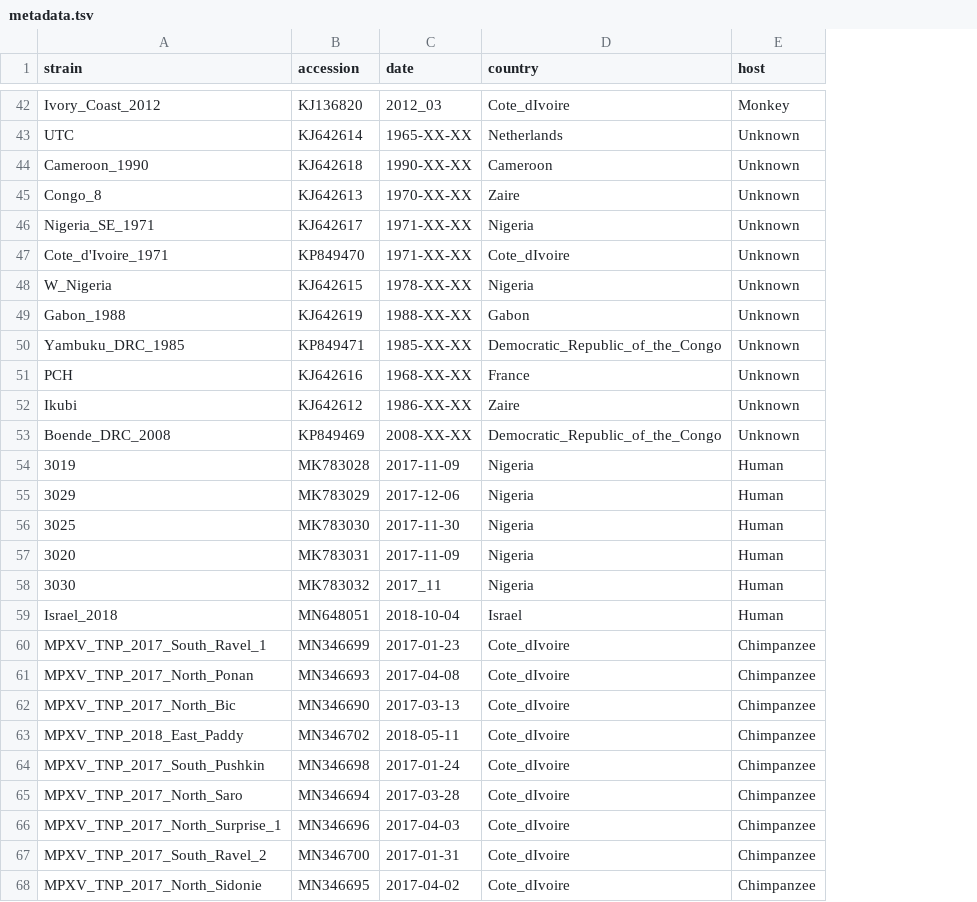
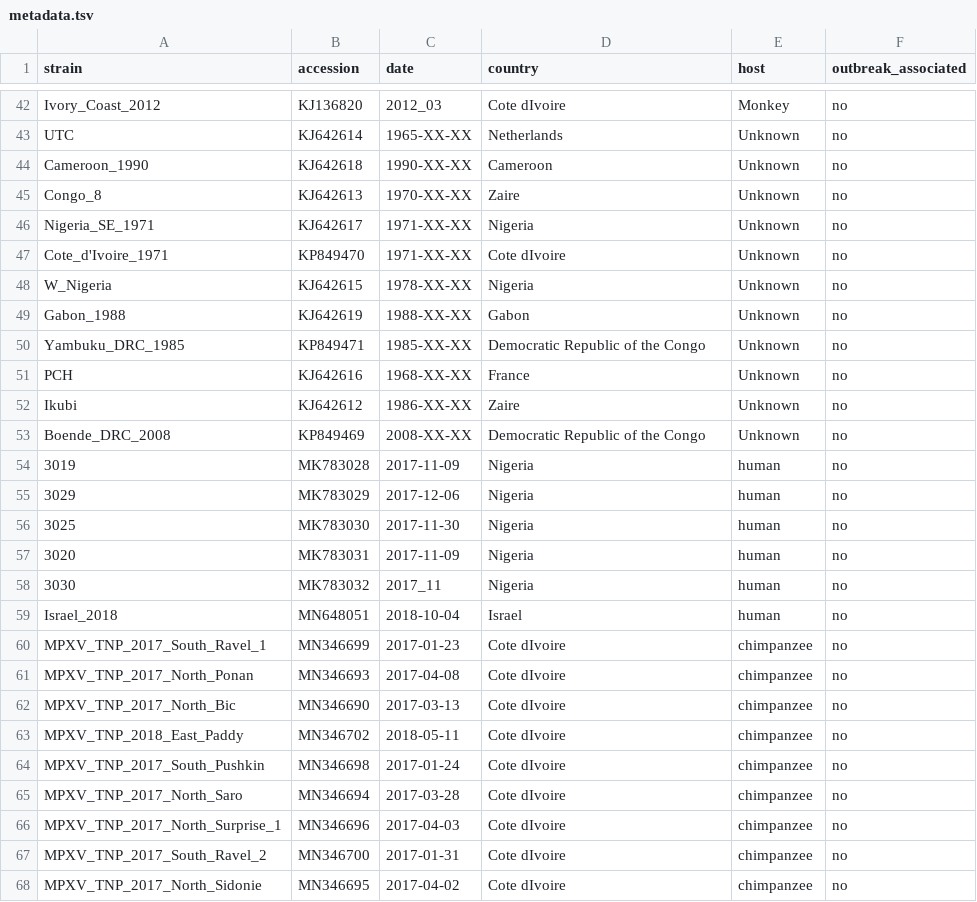
Before and after one commit to nextstrain/mpox, a TSV file: example_data/metadata.tsv, drawn as a sheet; only a part is shown, gaps mark what is left out; the diff covers the shown part only; the diff names each change by its address in the sheet, - before the commit and + after, or states it on an @@ line.

Commit message:
Update data and build
1. Update metadata columns to include "outbreak_associated" field
2. Include ITM_MPX_1_Belgium
3. Update instructions in readme on data preparation
4. Include description for page footer to link to outbreak genomes
5. Update default Auspice parameters

```diff
--- a/example_data/metadata.tsv
+++ b/example_data/metadata.tsv
+column F (outbreak_associated), rows 42-68: all no
-D42 (country): Cote_dIvoire
+D42 (country): Cote dIvoire
-D47 (country): Cote_dIvoire
+D47 (country): Cote dIvoire
-D50 (country): Democratic_Republic_of_the_Congo
+D50 (country): Democratic Republic of the Congo
-D53 (country): Democratic_Republic_of_the_Congo
+D53 (country): Democratic Republic of the Congo
-E54:E59 (host): Human
+E54:E59 (host): human
-D60:D68 (country): Cote_dIvoire
+D60:D68 (country): Cote dIvoire
-E60:E68 (host): Chimpanzee
+E60:E68 (host): chimpanzee
```
Also changed, not shown: 1 added row and 85 edited cells elsewhere in this file, 5 other files.
